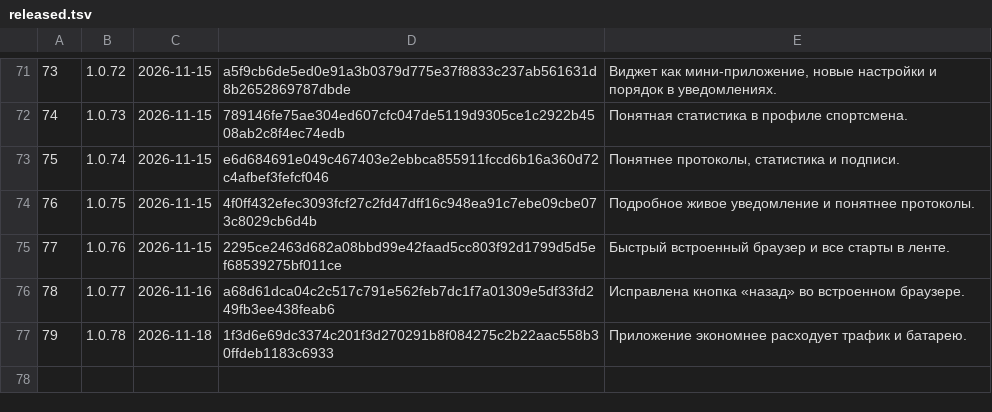
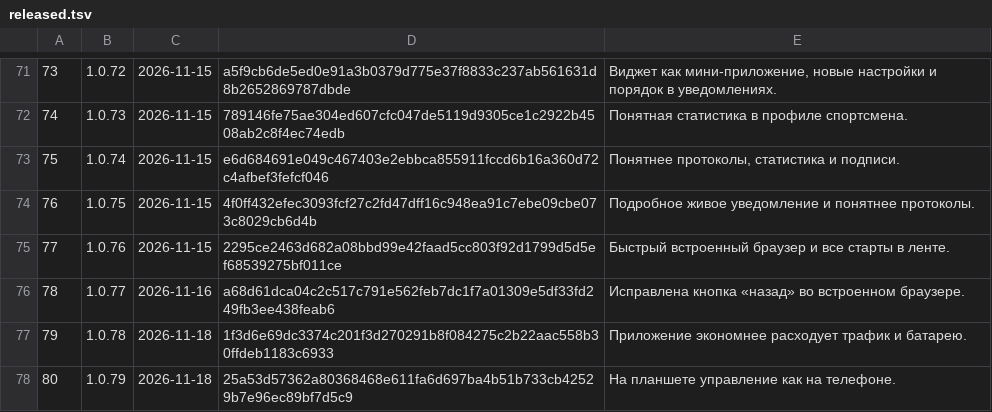
Before and after one commit to xFurya/Starty, a TSV file: tools/released.tsv, drawn as a sheet; only a part is shown, gaps mark what is left out; the diff names each change by its address in the sheet, - before the commit and + after, or states it on an @@ line.

```diff
--- a/tools/released.tsv
+++ b/tools/released.tsv
+row 78: 80 | 1.0.79 | 2026-11-18 | 25a53d57362a80368468e611fa6d697ba4b51b733cb42529b7e96ec89bf7d5c9 | На планшете управление как на телефоне.
```
Also changed, not shown: 5 other files.
